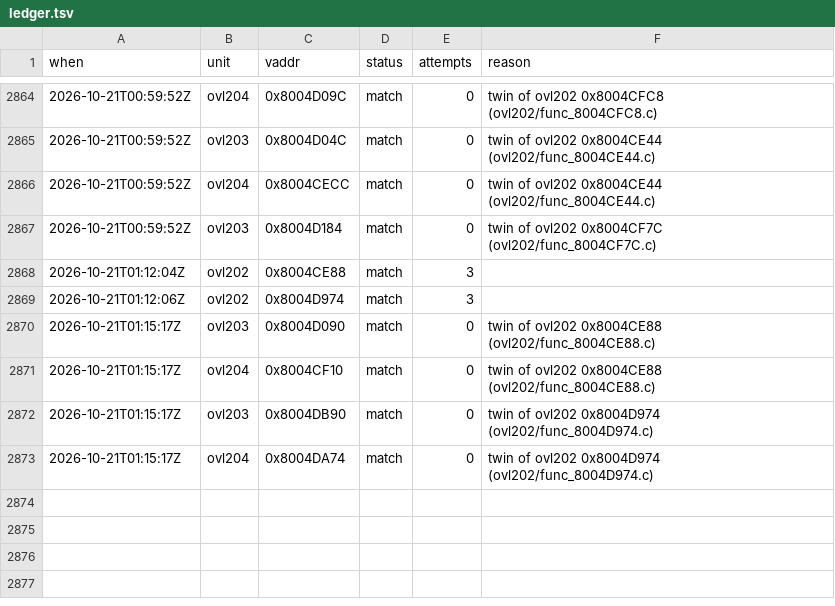
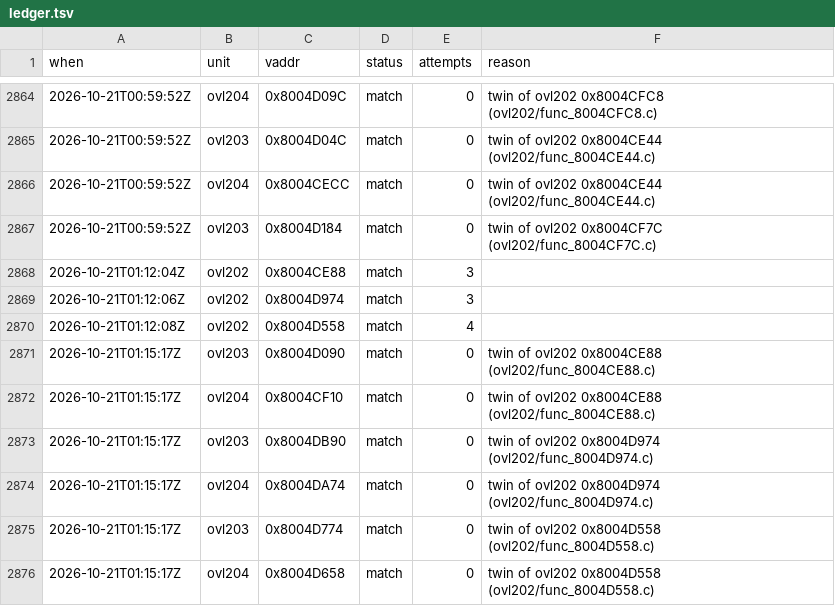
Before and after one commit to byroweb/AC1_RE, a TSV file: tools/loop/ledger.tsv, drawn as a sheet; only a part is shown, gaps mark what is left out; the diff names each change by its address in the sheet, - before the commit and + after, or states it on an @@ line.

```diff
--- a/tools/loop/ledger.tsv
+++ b/tools/loop/ledger.tsv
+row 2870: 2026-10-21T01:12:08Z | ovl202 | 0x8004D558 | match | 4
+row 2875: 2026-10-21T01:15:17Z | ovl203 | 0x8004D774 | match | 0 | twin of ovl202 0x8004D558 (ovl202/func_8004D558.c)
+row 2876: 2026-10-21T01:15:17Z | ovl204 | 0x8004D658 | match | 0 | twin of ovl202 0x8004D558 (ovl202/func_8004D558.c)
```
Also changed, not shown: re/match/manifest.tsv, re/match/twin_replay.tsv, 1 other file.
